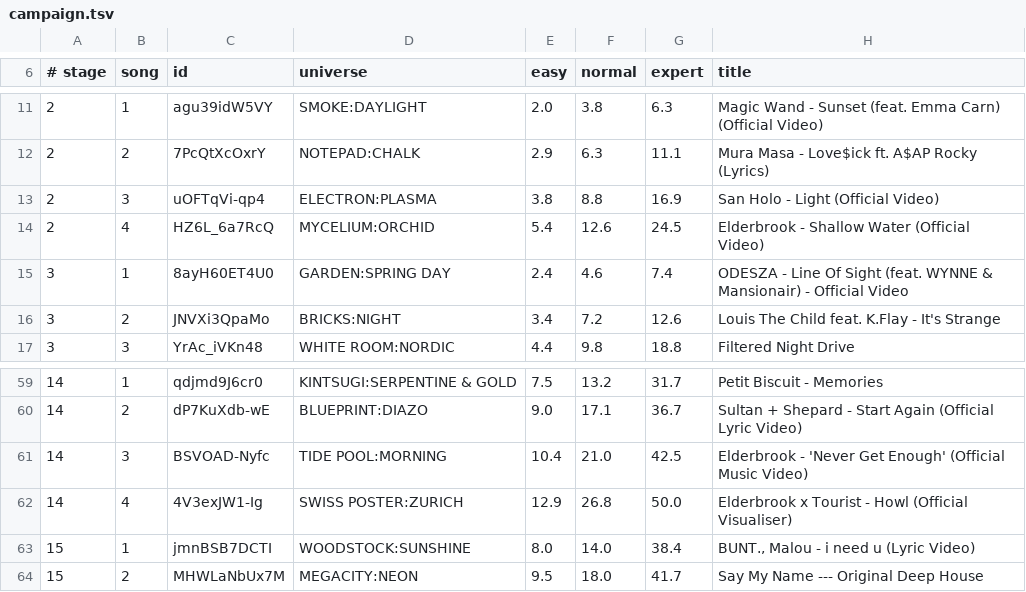
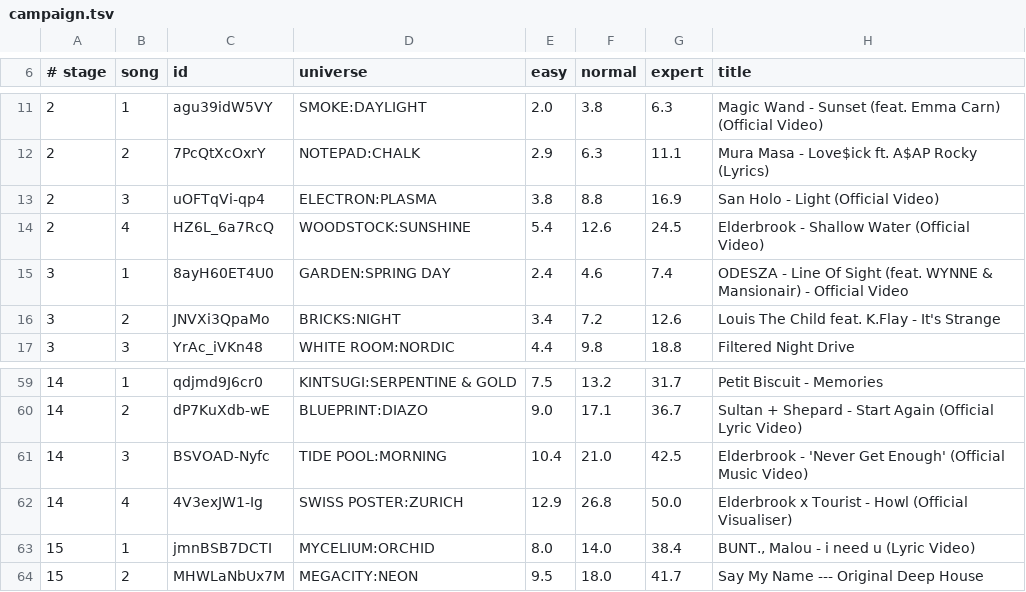
Before and after one commit to Gregwar/refall, a TSV file: data/campaign.tsv, drawn as a sheet; only a part is shown, gaps mark what is left out.

```diff
--- a/data/campaign.tsv
+++ b/data/campaign.tsv
@@ -13,3 +13,3 @@
 2	3	uOFTqVi-qp4	ELECTRON:PLASMA	3.8	8.8	16.9	San Holo - Light (Official Video)
-2	4	HZ6L_6a7RcQ	MYCELIUM:ORCHID	5.4	12.6	24.5	Elderbrook - Shallow Water (Official Video)
+2	4	HZ6L_6a7RcQ	WOODSTOCK:SUNSHINE	5.4	12.6	24.5	Elderbrook - Shallow Water (Official Video)
 3	1	8ayH60ET4U0	GARDEN:SPRING DAY	2.4	4.6	7.4	ODESZA - Line Of Sight (feat. WYNNE & Mansionair) - Official Video
@@ -62,3 +62,3 @@
 14	4	4V3exJW1-Ig	SWISS POSTER:ZURICH	12.9	26.8	50.0	Elderbrook x Tourist - Howl (Official Visualiser)
-15	1	jmnBSB7DCTI	WOODSTOCK:SUNSHINE	8.0	14.0	38.4	BUNT., Malou - i need u (Lyric Video)
+15	1	jmnBSB7DCTI	MYCELIUM:ORCHID	8.0	14.0	38.4	BUNT., Malou - i need u (Lyric Video)
 15	2	MHWLaNbUx7M	MEGACITY:NEON	9.5	18.0	41.7	"Say My Name" --- Original Deep House
```
